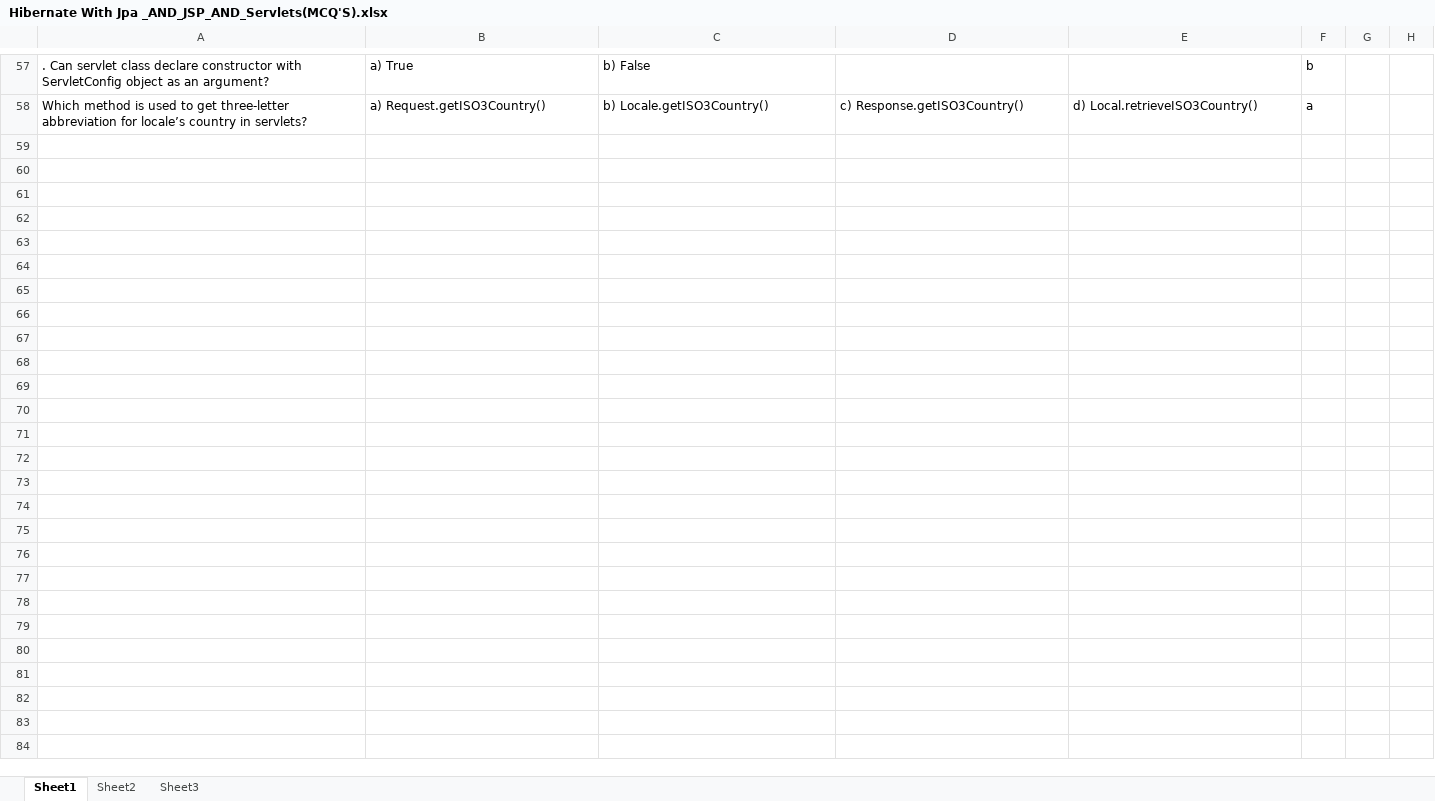
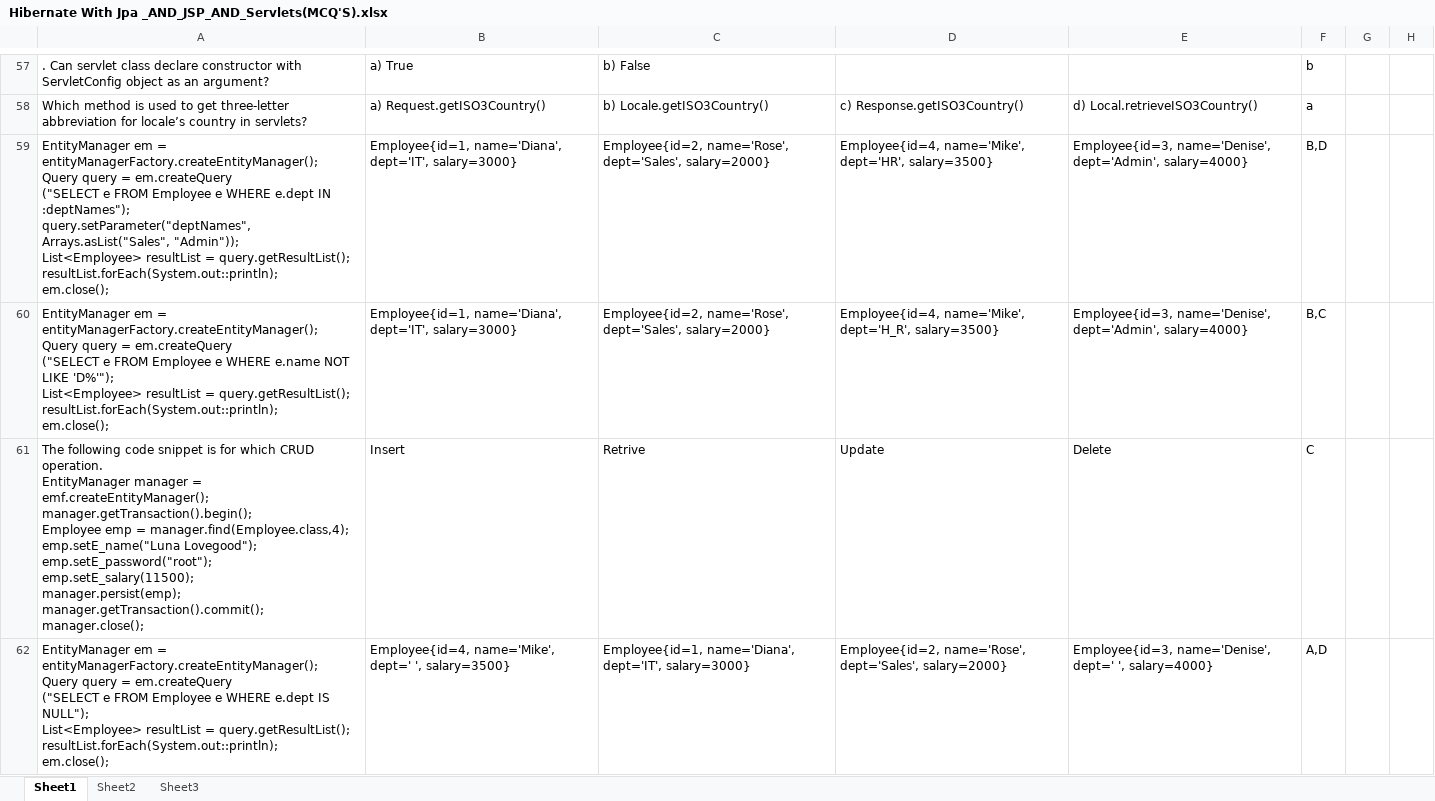
Before and after one commit to TYGiridharMG/question-bank, an Excel workbook: Hibernate With Jpa _AND_JSP_AND_Servlets(MCQ'S).xlsx, sheet Sheet1, drawn as a sheet; only a part is shown, gaps mark what is left out; values as stored, in another font and other column widths than the file's, no cell formats; ↵ is a line break in a cell; the diff covers the shown part only; the diff names each change by its address in the sheet, - before the commit and + after, or states it on an @@ line.

Commit message:
Added coding MCQs to Spring Hibernate With JPA

```diff
--- a/Hibernate With Jpa _AND_JSP_AND_Servlets(MCQ'S).xlsx (sheet Sheet1)
+++ b/Hibernate With Jpa _AND_JSP_AND_Servlets(MCQ'S).xlsx (sheet Sheet1)
+row 59: EntityManager em = entityManagerFactory.createEntityManager(); ↵ Query query = em.createQuery ↵ ("SELECT e FROM Employee e WHERE e.dept IN :deptNames"); ↵ query.setParameter("deptNames", Arrays.asList("Sales", "Admin")); ↵ List<Employee> resultList = query.getResultList(); ↵ resultList.forEach(System.out::println); ↵ em.close(); | Employee{id=1, name='Diana', dept='IT', salary=3000} | Employee{id=2, name='Rose', dept='Sales', salary=2000} | Employee{id=4, name='Mike', dept='HR', salary=3500} | Employee{id=3, name='Denise', dept='Admin', salary=4000} | B,D
+row 60: EntityManager em = entityManagerFactory.createEntityManager(); ↵ Query query = em.createQuery ↵ ("SELECT e FROM Employee e WHERE e.name NOT LIKE 'D%'"); ↵ List<Employee> resultList = query.getResultList(); ↵ resultList.forEach(System.out::println); ↵ em.close(); | Employee{id=1, name='Diana', dept='IT', salary=3000} | Employee{id=2, name='Rose', dept='Sales', salary=2000} | Employee{id=4, name='Mike', dept='H_R', salary=3500} | Employee{id=3, name='Denise', dept='Admin', salary=4000} | B,C
+row 61: The following code snippet is for which CRUD operation. ↵ EntityManager manager = emf.createEntityManager(); ↵ manager.getTransaction().begin(); ↵ Employee emp = manager.find(Employee.class,4); ↵ emp.setE_name("Luna Lovegood"); ↵ emp.setE_password("root"); ↵ emp.setE_salary(11500); ↵ manager.persist(emp); ↵ manager.getTransaction().commit(); ↵ manager.close(); | Insert | Retrive | Update | Delete | C
+row 62: EntityManager em = entityManagerFactory.createEntityManager(); ↵ Query query = em.createQuery ↵ ("SELECT e FROM Employee e WHERE e.dept IS NULL"); ↵ List<Employee> resultList = query.getResultList(); ↵ resultList.forEach(System.out::println); ↵ em.close(); | Employee{id=4, name='Mike', dept=' ', salary=3500} | Employee{id=1, name='Diana', dept='IT', salary=3000} | Employee{id=2, name='Rose', dept='Sales', salary=2000} | Employee{id=3, name='Denise', dept=' ', salary=4000} | A,D
```
Also changed, not shown: 4 added rows elsewhere in this sheet, cell formats, Selected MCQs (Spring).xlsx.
